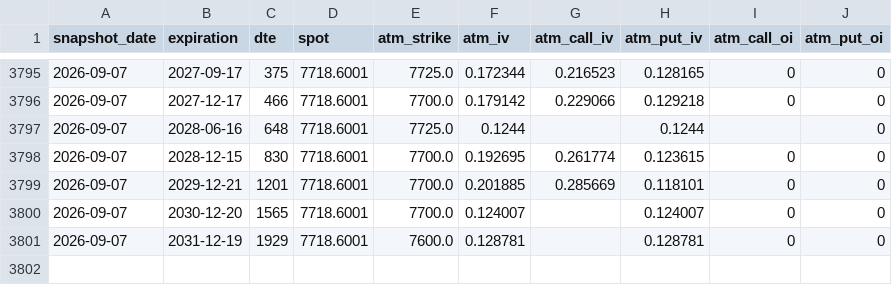
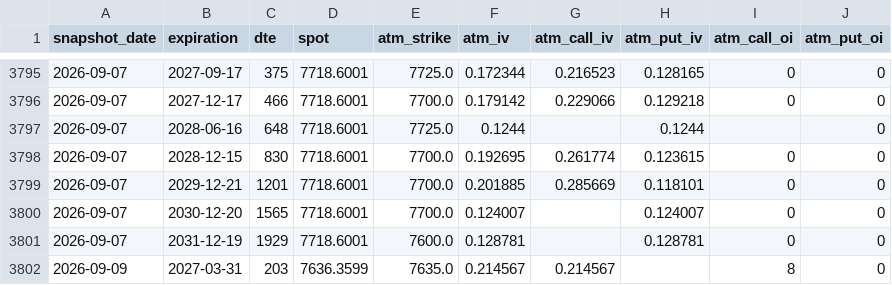
Before and after one commit to drhoades02/iv-snapshots, a CSV file: data/SPX.csv, drawn as a sheet; only a part is shown, gaps mark what is left out.

```diff
--- a/data/SPX.csv
+++ b/data/SPX.csv
@@ -3801 +3801,2 @@ snapshot_date,expiration,dte,spot,atm_strike,atm_iv,atm_call_iv,atm_put_iv,atm_c
 2026-09-07,2031-12-19,1929,7718.6001,7600.0,0.128781,,0.128781,0,0
+2026-09-09,2027-03-31,203,7636.3599,7635.0,0.214567,0.214567,,8,0
```
Also changed, not shown: data/QQQ.csv.
